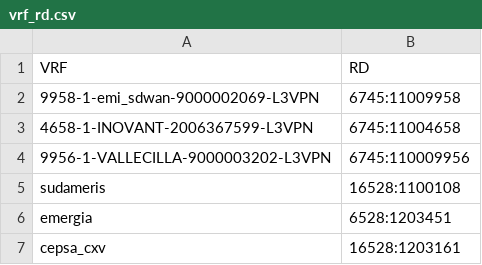
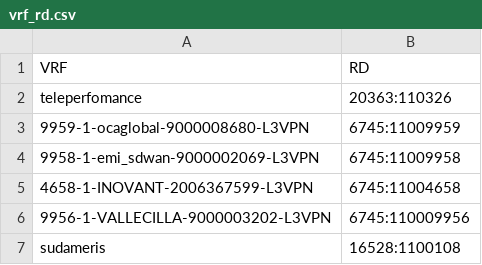
Before and after one commit to ccardenasu/Plantillas-CRUD, a CSV file: myapp/vrf_rd.csv, drawn as a sheet; only a part is shown; the shorter side is filled out with more unchanged rows.

```diff
--- a/myapp/vrf_rd.csv
+++ b/myapp/vrf_rd.csv
@@ -1,2 +1,4 @@
 VRF;RD
+teleperfomance;20363:110326
+9959-1-ocaglobal-9000008680-L3VPN;6745:11009959
 9958-1-emi_sdwan-9000002069-L3VPN;6745:11009958
```
Also changed, not shown: myapp/Metro.csv, 21 other files.
